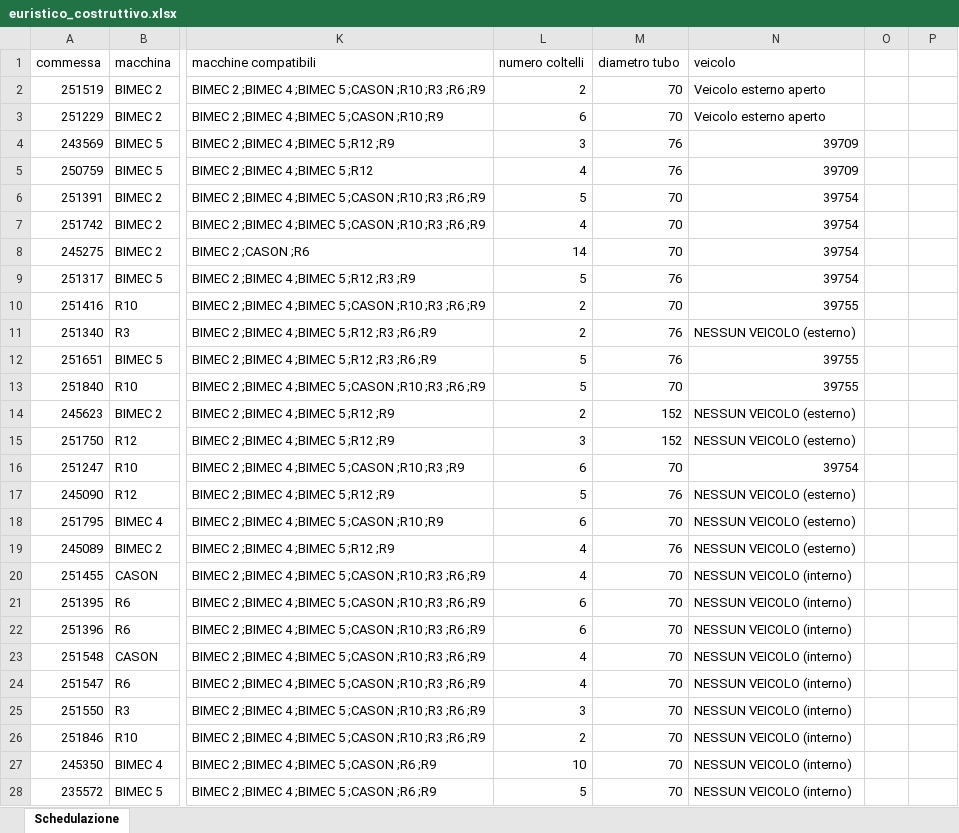
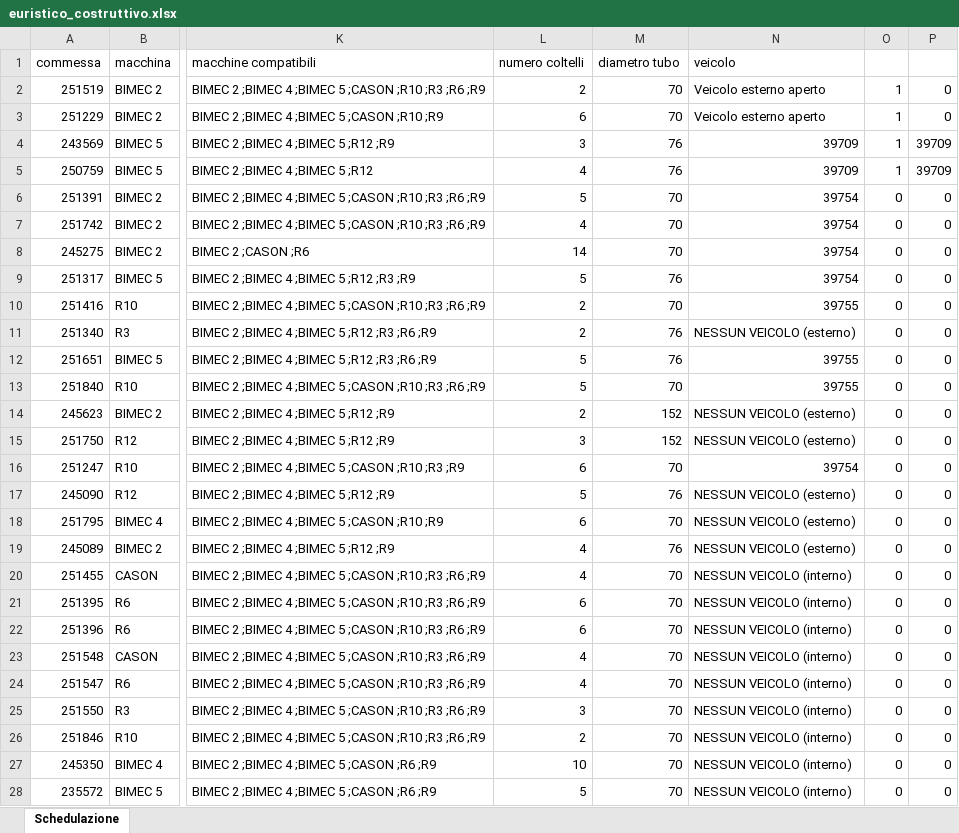
Before and after one commit to Baszonpedis/progettoIS, an Excel workbook: PS-VRP/OUTPUT_TEST/euristico_costruttivo.xlsx, sheet Schedulazione, drawn as a sheet; only a part is shown, gaps mark what is left out; values as stored, in another font and other column widths than the file's, no borders; the diff covers the shown part only; the diff names each change by its address in the sheet, - before the commit and + after, or states it on an @@ line.

```diff
--- a/PS-VRP/OUTPUT_TEST/euristico_costruttivo.xlsx (sheet Schedulazione)
+++ b/PS-VRP/OUTPUT_TEST/euristico_costruttivo.xlsx (sheet Schedulazione)
-O2:O5: (empty)
+O2:O5: 1
-P2:P3: (empty)
+P2:P3: 0
-P4:P5: (empty)
+P4:P5: 39709
-O6:O28: (empty)
+O6:O28: 0
-P6:P28: (empty)
+P6:P28: 0
```
Also changed, not shown: 48 edited cells elsewhere in this sheet, PS-VRP/Dati_output/error_read_file.xlsx, PS-VRP/OUTPUT_TEST/insert_inter.xlsx, 6 other files.
